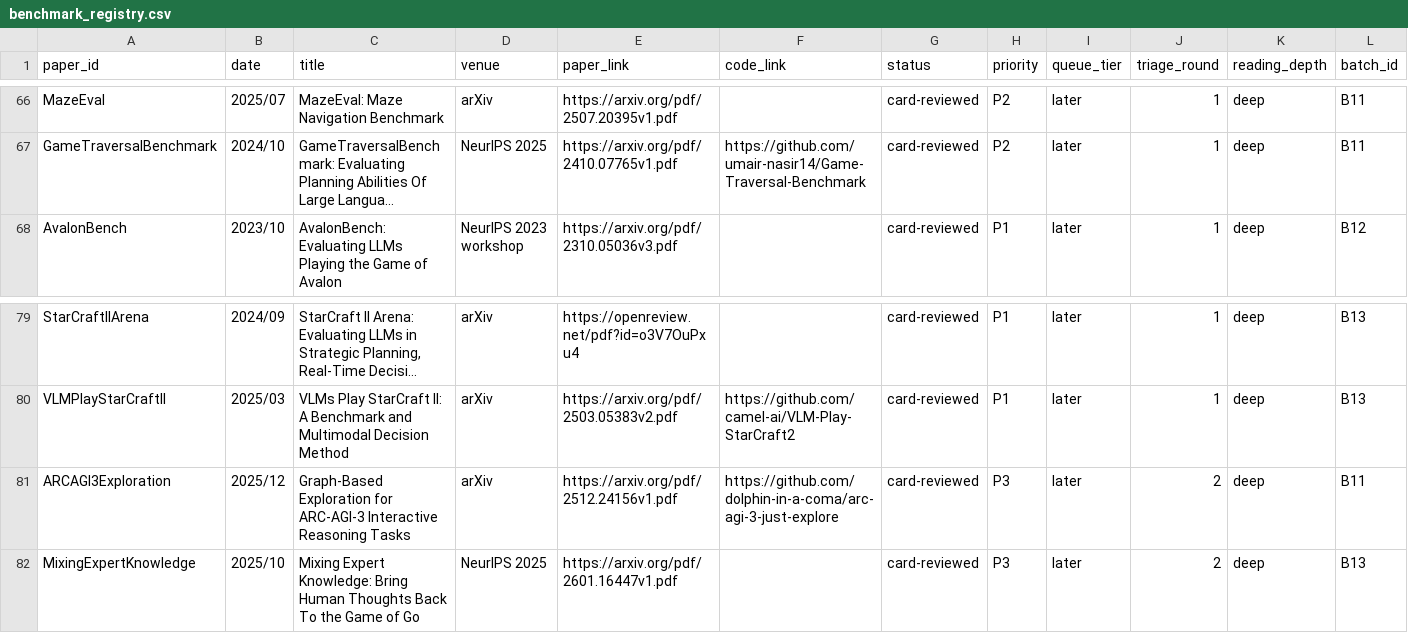
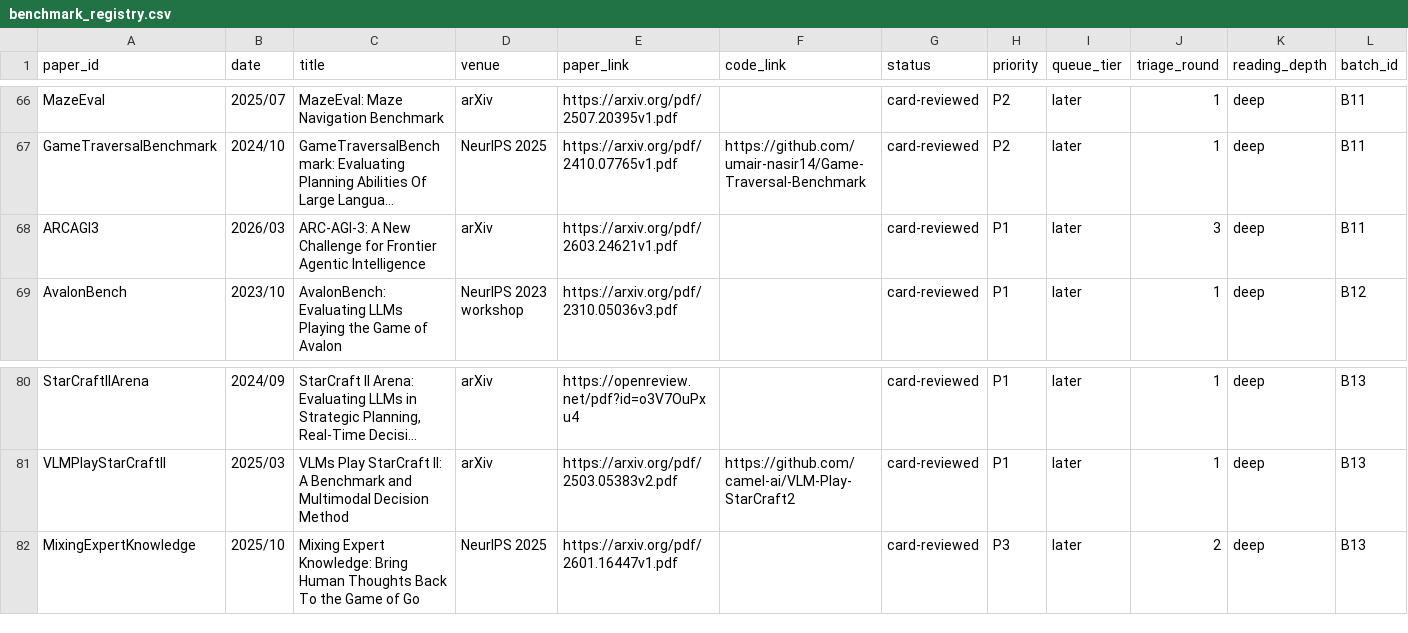
Before and after one commit to Li-Battery-dc/GameSurvey_workspace, a CSV file: corpus/registry/benchmark_registry.csv, drawn as a sheet; only a part is shown, gaps mark what is left out; long unchanged cells end in …; removed rows and columns are numbered as before the commit, all else as after; rows hold the shown columns only; the diff names each change by its address in the sheet, - before the commit and + after, or states it on an @@ line.

Commit message:
update ARCAGI3

```diff
--- a/corpus/registry/benchmark_registry.csv
+++ b/corpus/registry/benchmark_registry.csv
+row 68: ARCAGI3 | 2026/03 | ARC-AGI-3: A New Challenge for Frontier Agentic Intelligence | arXiv | https://arxiv.org/pdf/2603.24621v1.pdf |  | card-reviewed | P1 | later | 3 | deep | B11
-row 81: ARCAGI3Exploration | 2025/12 | Graph-Based Exploration for ARC-AGI-3 Interactive Reasoning Tasks | arXiv | https://arxiv.org/pdf/2512.24156v1.pdf | https://github.com/dolphin-in-a-coma/arc-agi-3-just-explore | card-reviewed | P3 | later | 2 | deep | B11
```
Also changed, not shown: 6 other files.
